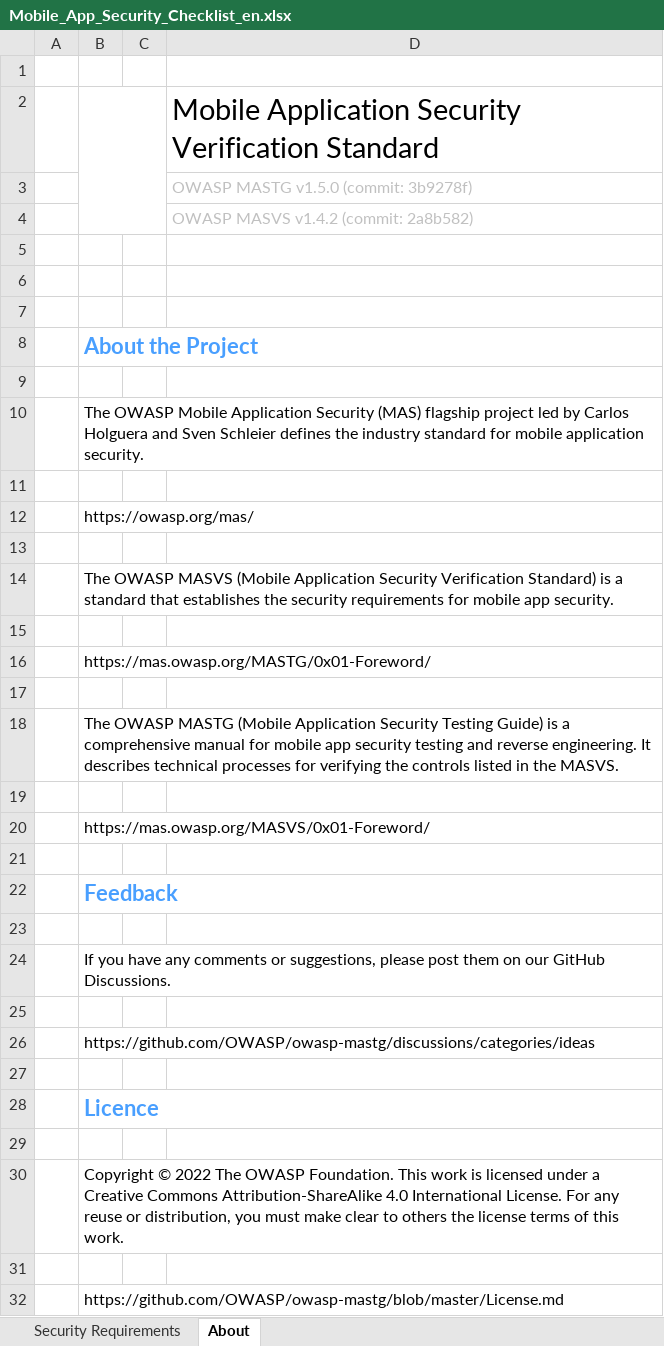
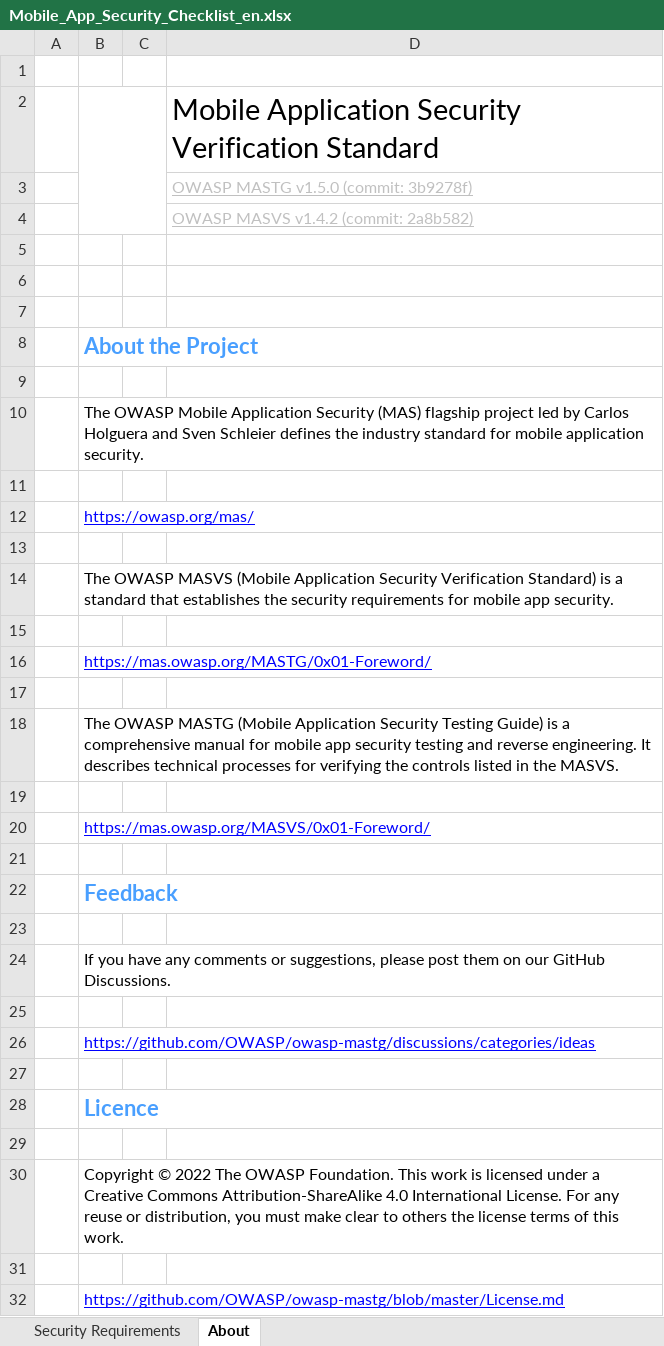
Before and after one commit to BlackRoosie/AS-testing, an Excel workbook: Mobile_App_Security_Checklist_en.xlsx, sheet About, drawn as a sheet; values as stored, in another font and other column widths than the file's, no borders; charts and pictures not drawn; the diff names each change by its address in the sheet, - before the commit and + after, or states it on an @@ line.

```diff
--- a/Mobile_App_Security_Checklist_en.xlsx (sheet About)
+++ b/Mobile_App_Security_Checklist_en.xlsx (sheet About)
-D3:D4 underline: off
+D3:D4 underline: on
@@ B12 underline: off → on, text colour: black → #0000FF @@
@@ B16 underline: off → on, text colour: black → #0000FF @@
@@ B20 underline: off → on, text colour: black → #0000FF @@
@@ B26 underline: off → on, text colour: black → #0000FF @@
@@ B32 underline: off → on, text colour: black → #0000FF @@
```
Also changed, not shown: sheet Security Requirements, charts or pictures, 1 other file.
